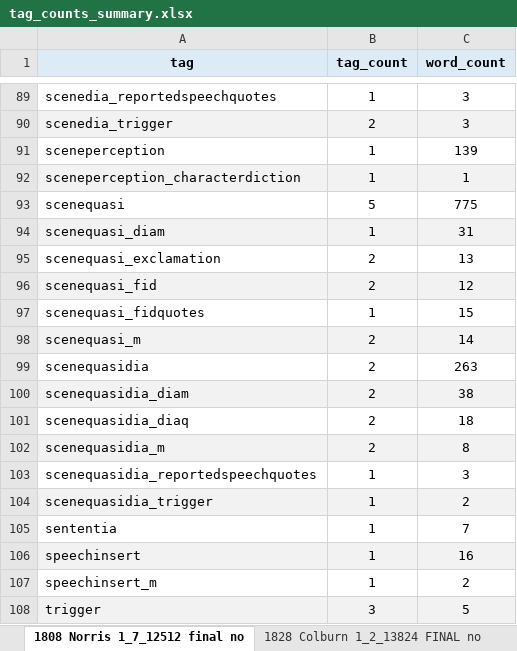
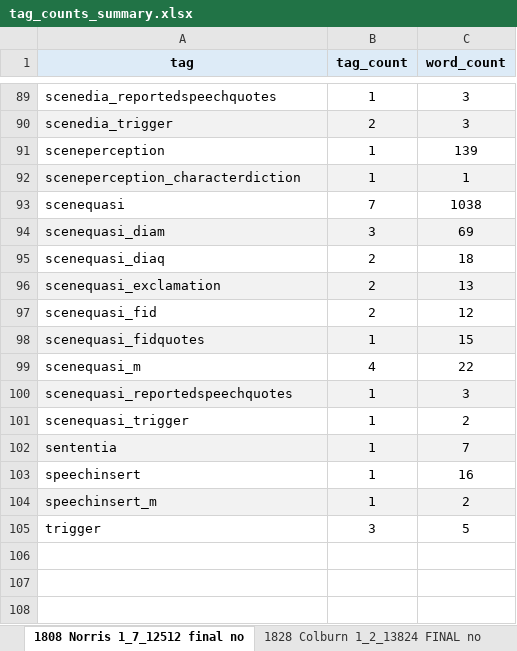
Before and after one commit to aculich/novel-scenification, an Excel workbook: data/tag_counts_summary.xlsx, sheet 1808 Norris 1_7_12512 final no, drawn as a sheet; only a part is shown, gaps mark what is left out; values as stored, in another font and other column widths than the file's, no borders; 4 other sheets too large or unreadable and not compared; removed rows and columns are numbered as before the commit, all else as after; the diff names each change by its address in the sheet, - before the commit and + after, or states it on an @@ line.

```diff
--- a/data/tag_counts_summary.xlsx (sheet 1808 Norris 1_7_12512 final no)
+++ b/data/tag_counts_summary.xlsx (sheet 1808 Norris 1_7_12512 final no)
-B93 (tag_count): 5
+B93 (tag_count): 7
-C93 (word_count): 775
+C93 (word_count): 1038
-B94 (tag_count): 1
+B94 (tag_count): 3
-C94 (word_count): 31
+C94 (word_count): 69
+row 95: scenequasi_diaq | 2 | 18
-A96:C96 fill: none
+A96:C96 fill: #F2F2F2
-A97:C97 fill: #F2F2F2
+A97:C97 fill: none
-A98:C98 fill: none
+A98:C98 fill: #F2F2F2
-A99:C99 fill: #F2F2F2
+A99:C99 fill: none
-B99 (tag_count): 2
+B99 (tag_count): 4
-C99 (word_count): 14
+C99 (word_count): 22
-row 99: scenequasidia | 2 | 263
-row 100: scenequasidia_diam | 2 | 38
-row 101: scenequasidia_diaq | 2 | 18
-row 102: scenequasidia_m | 2 | 8
-A100 (tag): scenequasidia_reportedspeechquotes
+A100 (tag): scenequasi_reportedspeechquotes
-A100:C100 fill: none
+A100:C100 fill: #F2F2F2
-A101 (tag): scenequasidia_trigger
+A101 (tag): scenequasi_trigger
-A101:C101 fill: #F2F2F2
+A101:C101 fill: none
-A102:C102 fill: none
+A102:C102 fill: #F2F2F2
-A103:C103 fill: #F2F2F2
+A103:C103 fill: none
-A104:C104 fill: none
+A104:C104 fill: #F2F2F2
-A105:C105 fill: #F2F2F2
+A105:C105 fill: none
```
Also changed, not shown: sheet Summary Excluded Tags, sheet 1788 Berkeley 1_14_12920 final, sheet 1828 Colburn 1_2_13824 FINAL no, sheet 1788 Anon Helena 1_20_12500 Fin, sheet 1788 Nixon 1_7_11500 Final no p, sheet 1788 Anon Oswald Castle 1_6_138, 4 more sheets, 13 other files.
